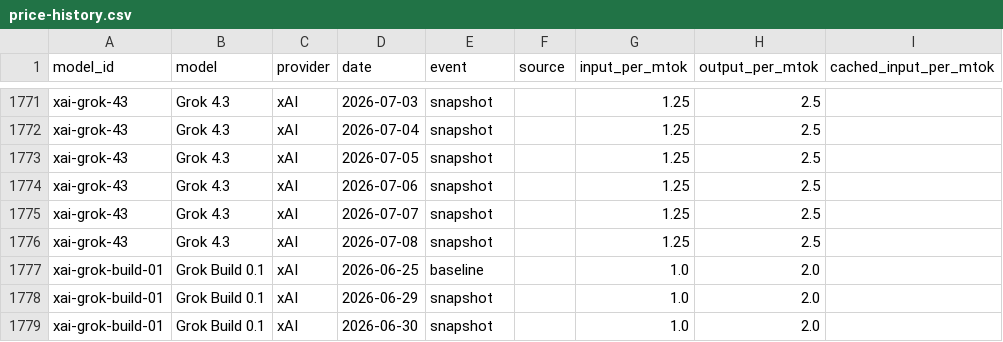
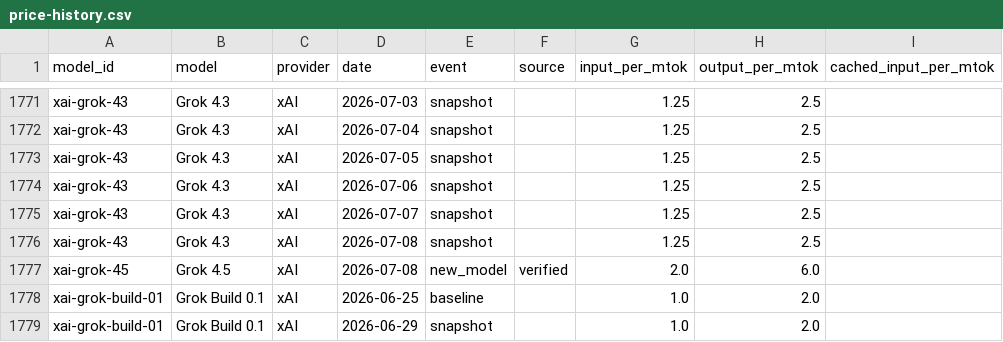
Before and after one commit to romanshumy/llm-prices-data, a CSV file: price-history.csv, drawn as a sheet; only a part is shown, gaps mark what is left out; the shorter side is filled out with more unchanged rows.

Commit message:
data: sync 2026-07-08 20:07 UTC

```diff
--- a/price-history.csv
+++ b/price-history.csv
@@ -1776,2 +1776,3 @@ xai-grok-43,Grok 4.3,xAI,2026-07-07,snapshot,,1.25,2.5,
 xai-grok-43,Grok 4.3,xAI,2026-07-08,snapshot,,1.25,2.5,
+xai-grok-45,Grok 4.5,xAI,2026-07-08,new_model,verified,2.0,6.0,
 xai-grok-build-01,Grok Build 0.1,xAI,2026-06-25,baseline,,1.0,2.0,
```
Also changed, not shown: 4 other files.
